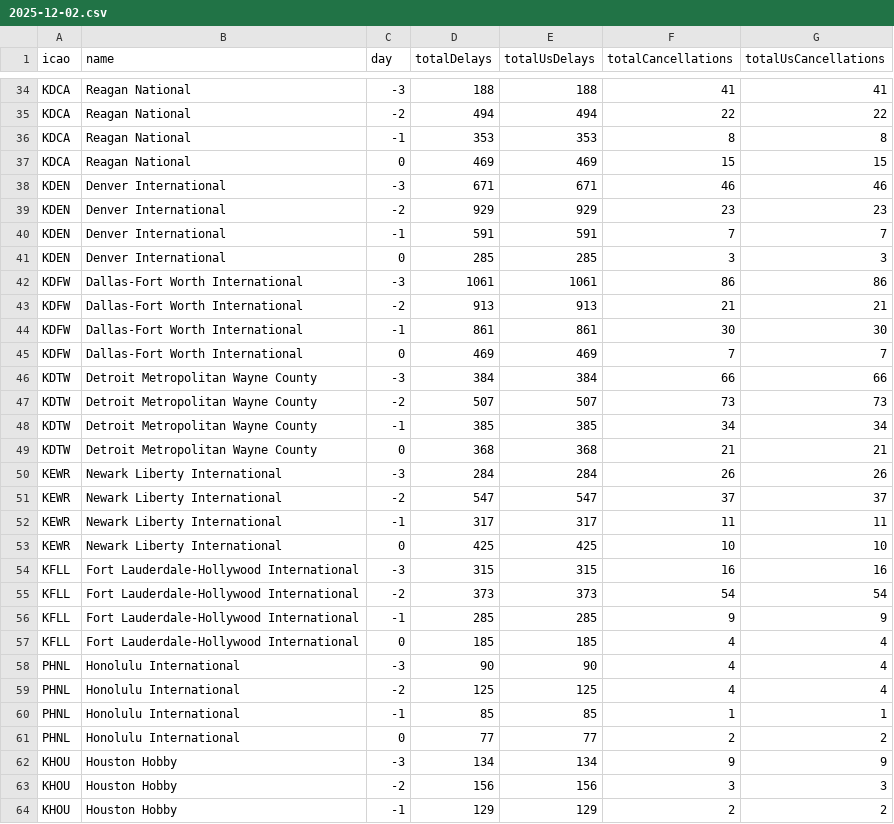
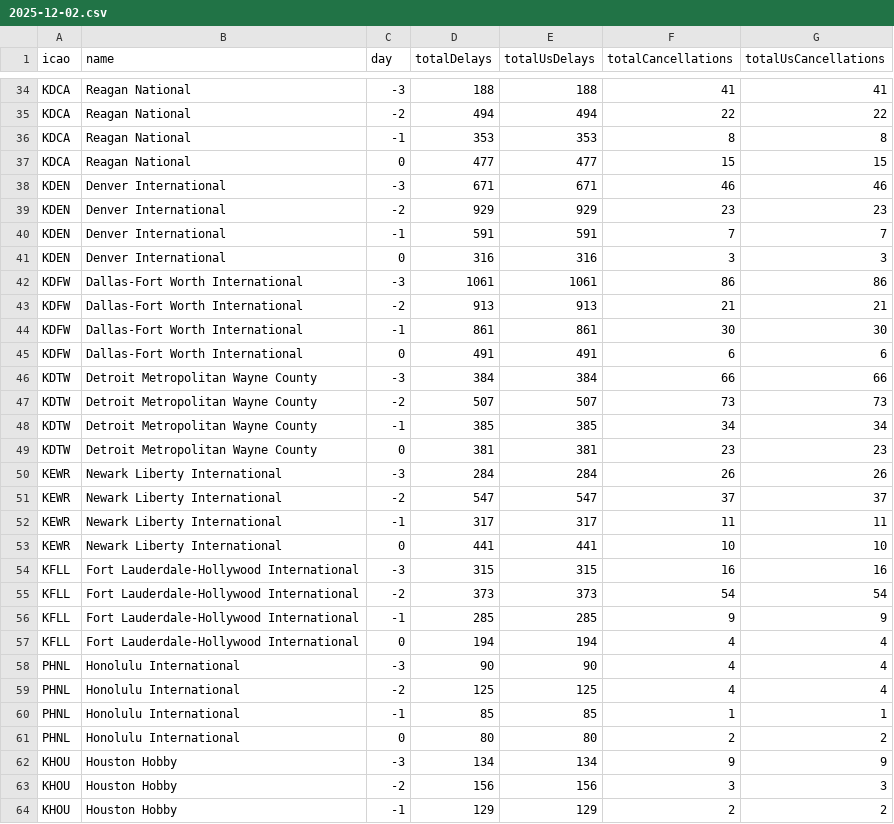
Before and after one commit to erxclau/flightaware, a CSV file: 2025-12-02.csv, drawn as a sheet; only a part is shown, gaps mark what is left out; the diff covers the shown part only.

```diff
--- a/2025-12-02.csv
+++ b/2025-12-02.csv
@@ -36,3 +36,3 @@ KDCA,Reagan National,-2,494,494,22,22
 KDCA,Reagan National,-1,353,353,8,8
-KDCA,Reagan National,0,469,469,15,15
+KDCA,Reagan National,0,477,477,15,15
 KDEN,Denver International,-3,671,671,46,46
@@ -40,3 +40,3 @@ KDEN,Denver International,-2,929,929,23,23
 KDEN,Denver International,-1,591,591,7,7
-KDEN,Denver International,0,285,285,3,3
+KDEN,Denver International,0,316,316,3,3
 KDFW,Dallas-Fort Worth International,-3,1061,1061,86,86
@@ -44,3 +44,3 @@ KDFW,Dallas-Fort Worth International,-2,913,913,21,21
 KDFW,Dallas-Fort Worth International,-1,861,861,30,30
-KDFW,Dallas-Fort Worth International,0,469,469,7,7
+KDFW,Dallas-Fort Worth International,0,491,491,6,6
 KDTW,Detroit Metropolitan Wayne County,-3,384,384,66,66
@@ -48,3 +48,3 @@ KDTW,Detroit Metropolitan Wayne County,-2,507,507,73,73
 KDTW,Detroit Metropolitan Wayne County,-1,385,385,34,34
-KDTW,Detroit Metropolitan Wayne County,0,368,368,21,21
+KDTW,Detroit Metropolitan Wayne County,0,381,381,23,23
 KEWR,Newark Liberty International,-3,284,284,26,26
@@ -52,3 +52,3 @@ KEWR,Newark Liberty International,-2,547,547,37,37
 KEWR,Newark Liberty International,-1,317,317,11,11
-KEWR,Newark Liberty International,0,425,425,10,10
+KEWR,Newark Liberty International,0,441,441,10,10
 KFLL,Fort Lauderdale-Hollywood International,-3,315,315,16,16
@@ -56,3 +56,3 @@ KFLL,Fort Lauderdale-Hollywood International,-2,373,373,54,54
 KFLL,Fort Lauderdale-Hollywood International,-1,285,285,9,9
-KFLL,Fort Lauderdale-Hollywood International,0,185,185,4,4
+KFLL,Fort Lauderdale-Hollywood International,0,194,194,4,4
 PHNL,Honolulu International,-3,90,90,4,4
@@ -60,3 +60,3 @@ PHNL,Honolulu International,-2,125,125,4,4
 PHNL,Honolulu International,-1,85,85,1,1
-PHNL,Honolulu International,0,77,77,2,2
+PHNL,Honolulu International,0,80,80,2,2
 KHOU,Houston Hobby,-3,134,134,9,9
```
Also changed, not shown: 1 added row, 1 removed row and 75 edited cells elsewhere in this file.
